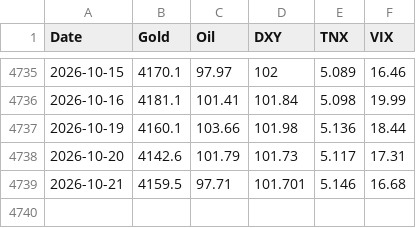
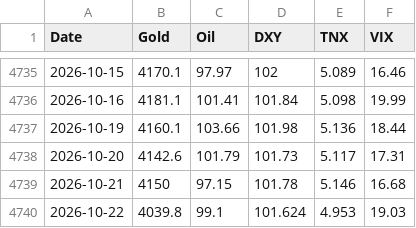
Before and after one commit to amonaipitf-ai/trading-ml, a CSV file: data/prices.csv, drawn as a sheet; only a part is shown, gaps mark what is left out.

```diff
--- a/data/prices.csv
+++ b/data/prices.csv
@@ -4738,2 +4738,3 @@ Date,Gold,Oil,DXY,TNX,VIX
 2026-10-20,4142.6,101.79,101.73,5.117,17.31
-2026-10-21,4159.5,97.71,101.701,5.146,16.68
+2026-10-21,4150,97.15,101.78,5.146,16.68
+2026-10-22,4039.8,99.1,101.624,4.953,19.03
```
Also changed, not shown: data/forecast_log.csv, output/forecast_latest_h1.csv, 12 other files.
